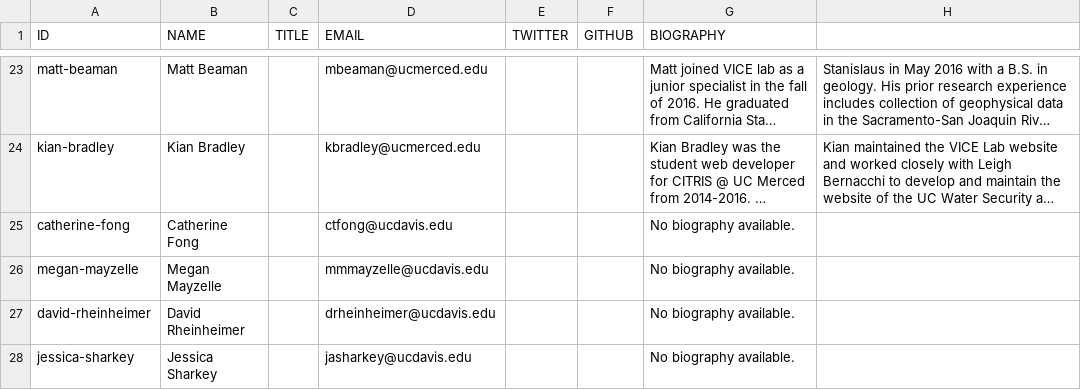
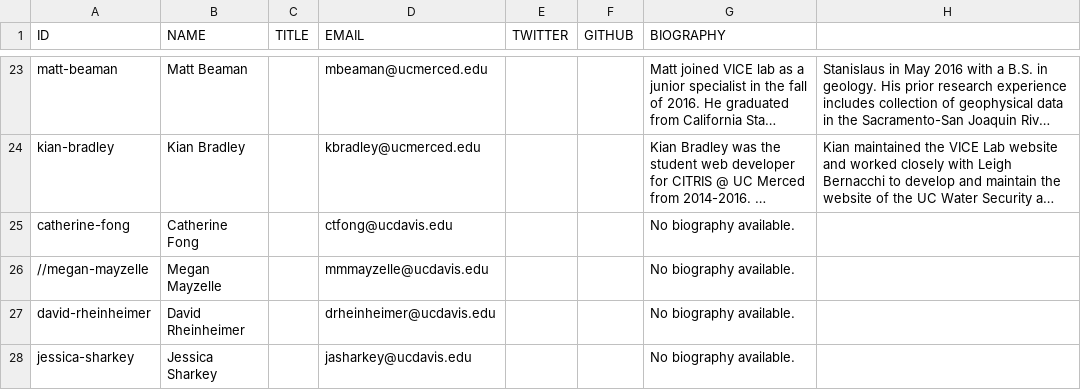
Before and after one commit to vicelab/vicelab.github.io, a CSV file: people.csv, drawn as a sheet; only a part is shown, gaps mark what is left out; long unchanged cells end in …; the diff names each change by its address in the sheet, - before the commit and + after, or states it on an @@ line.

Commit message:
Ignoring people commented out in .csv

```diff
--- a/people.csv
+++ b/people.csv
-A26 (ID): megan-mayzelle
+A26 (ID): //megan-mayzelle
```
Also changed, not shown: 1 other file.
